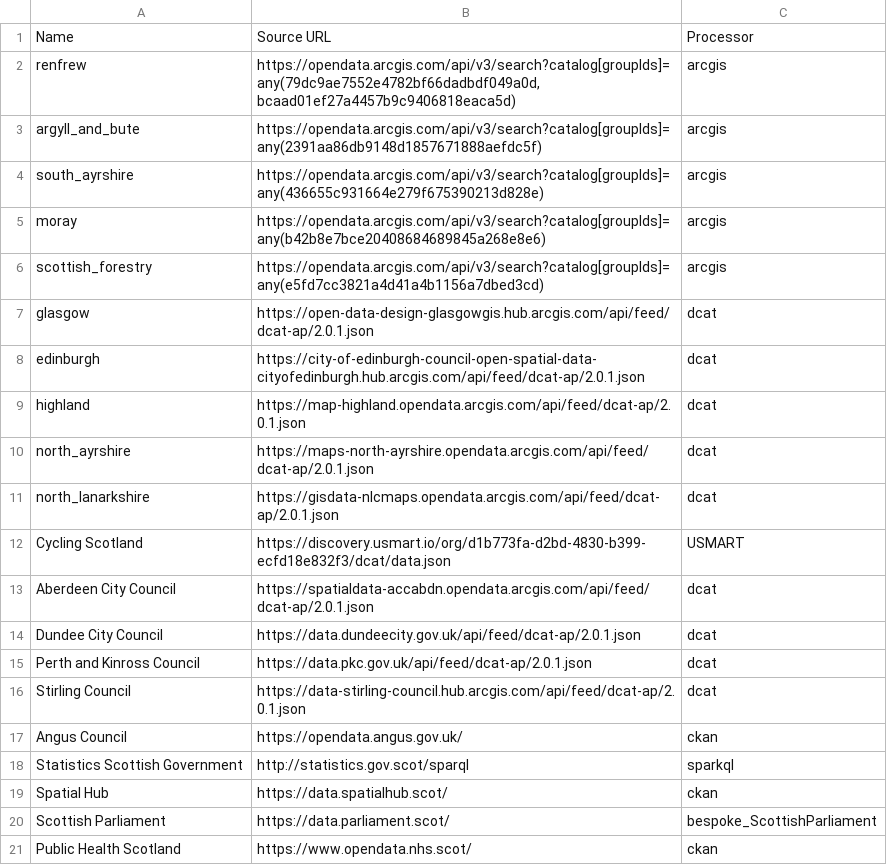
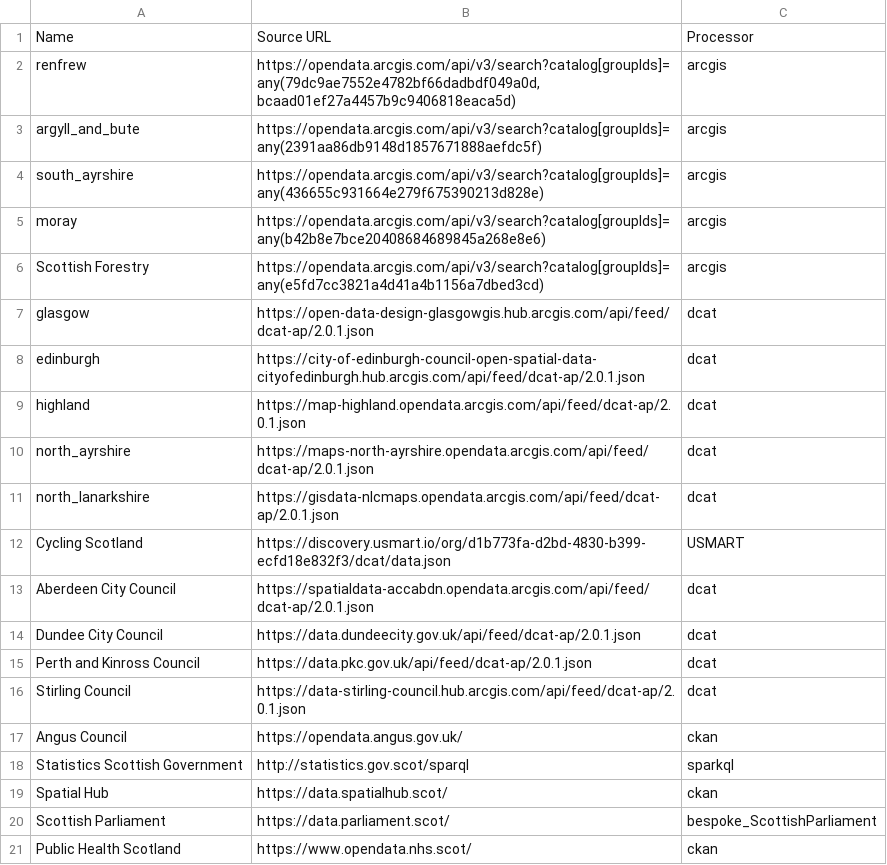
Before and after one commit to OpenDataScotland/the_od_bods, a CSV file: sources.csv, drawn as a sheet.

Commit message:
chore: Set arcgis script to fallback to owner name if source missing

```diff
--- a/sources.csv
+++ b/sources.csv
@@ -5,3 +5,3 @@ south_ayrshire,"https://opendata.arcgis.com/api/v3/search?catalog[groupIds]=any(
 moray,"https://opendata.arcgis.com/api/v3/search?catalog[groupIds]=any(b42b8e7bce20408684689845a268e8e6)",arcgis
-scottish_forestry,"https://opendata.arcgis.com/api/v3/search?catalog[groupIds]=any(e5fd7cc3821a4d41a4b1156a7dbed3cd)",arcgis
+Scottish Forestry,"https://opendata.arcgis.com/api/v3/search?catalog[groupIds]=any(e5fd7cc3821a4d41a4b1156a7dbed3cd)",arcgis
 glasgow,"https://open-data-design-glasgowgis.hub.arcgis.com/api/feed/dcat-ap/2.0.1.json",dcat
```
Also changed, not shown: 1 other file.
